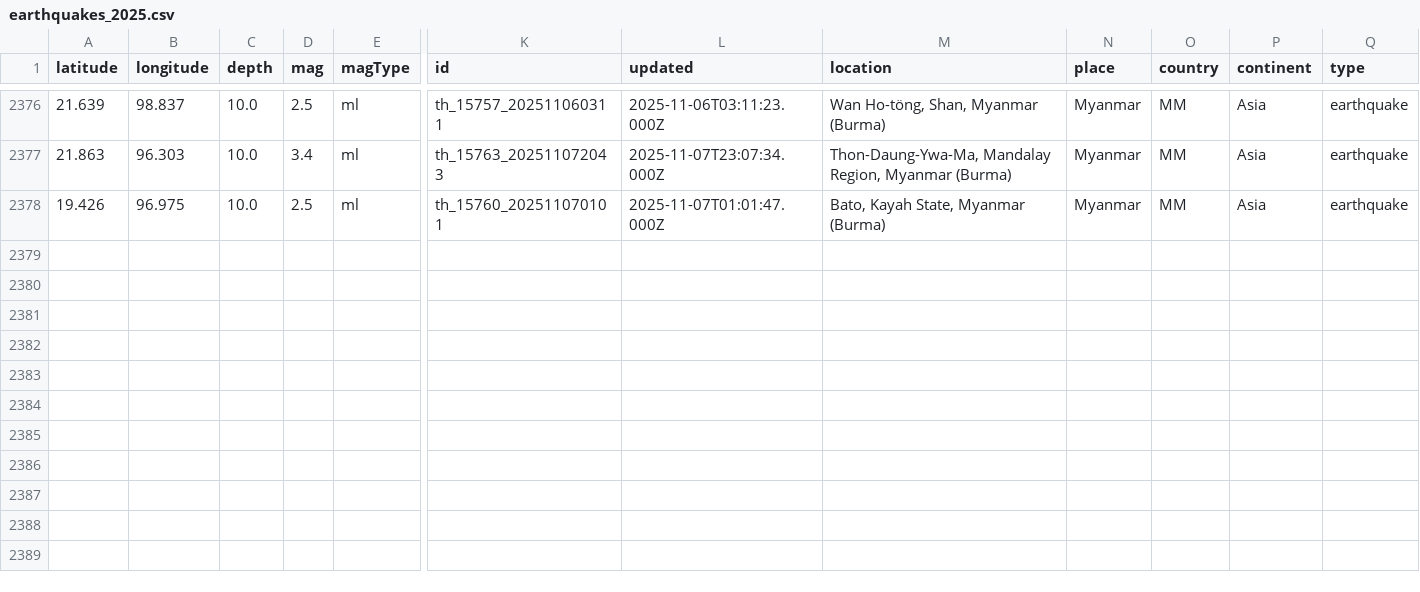
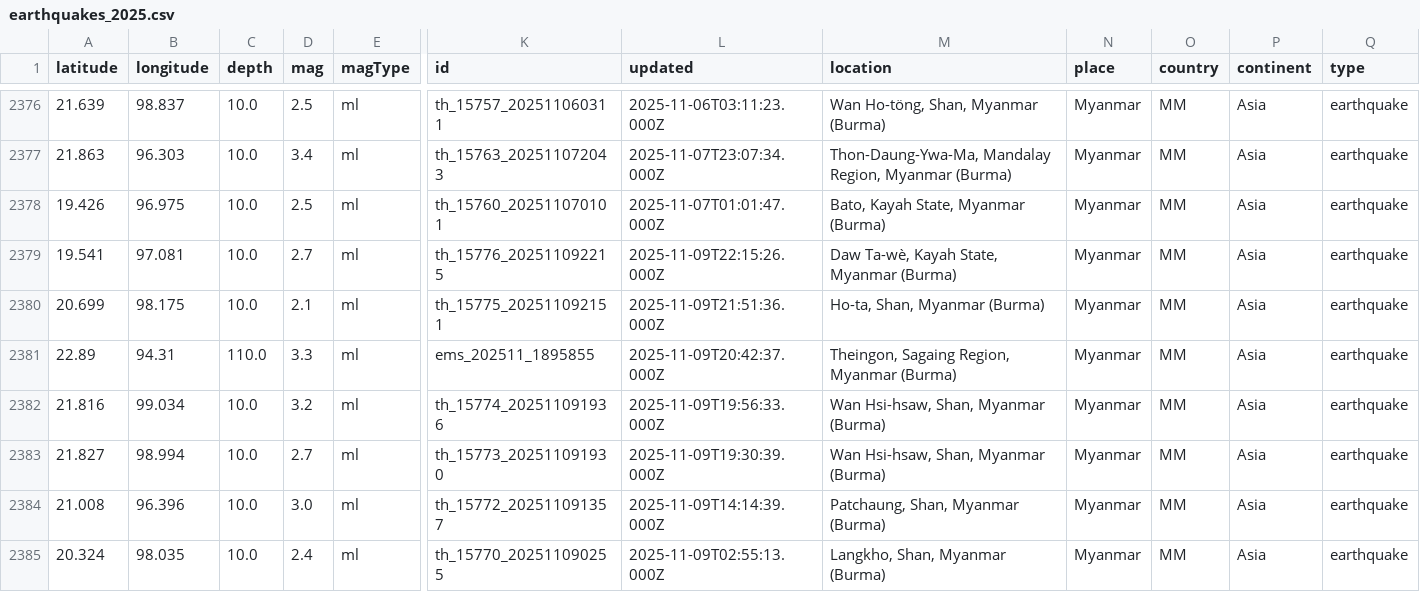
Before and after one commit to akzedevops/mmeqopendata, a CSV file: quake_exports/csv/yearly/earthquakes_2025.csv, drawn as a sheet; only a part is shown, gaps mark what is left out; rows hold the shown columns only; the diff names each change by its address in the sheet, - before the commit and + after, or states it on an @@ line.

```diff
--- a/quake_exports/csv/yearly/earthquakes_2025.csv
+++ b/quake_exports/csv/yearly/earthquakes_2025.csv
+row 2379: 19.541 | 97.081 | 10.0 | 2.7 | ml | th_15776_202511092215 | 2025-11-09T22:15:26.000Z | Daw Ta-wè, Kayah State, Myanmar (Burma) | Myanmar | MM | Asia | earthquake
+row 2380: 20.699 | 98.175 | 10.0 | 2.1 | ml | th_15775_202511092151 | 2025-11-09T21:51:36.000Z | Ho-ta, Shan, Myanmar (Burma) | Myanmar | MM | Asia | earthquake
+row 2381: 22.89 | 94.31 | 110.0 | 3.3 | ml | ems_202511_1895855 | 2025-11-09T20:42:37.000Z | Theingon, Sagaing Region, Myanmar (Burma) | Myanmar | MM | Asia | earthquake
+row 2382: 21.816 | 99.034 | 10.0 | 3.2 | ml | th_15774_202511091936 | 2025-11-09T19:56:33.000Z | Wan Hsi-hsaw, Shan, Myanmar (Burma) | Myanmar | MM | Asia | earthquake
+row 2383: 21.827 | 98.994 | 10.0 | 2.7 | ml | th_15773_202511091930 | 2025-11-09T19:30:39.000Z | Wan Hsi-hsaw, Shan, Myanmar (Burma) | Myanmar | MM | Asia | earthquake
+row 2384: 21.008 | 96.396 | 10.0 | 3.0 | ml | th_15772_202511091357 | 2025-11-09T14:14:39.000Z | Patchaung, Shan, Myanmar (Burma) | Myanmar | MM | Asia | earthquake
+row 2385: 20.324 | 98.035 | 10.0 | 2.4 | ml | th_15770_202511090255 | 2025-11-09T02:55:13.000Z | Langkho, Shan, Myanmar (Burma) | Myanmar | MM | Asia | earthquake
```
Also changed, not shown: quake_exports/csv/monthly/earthquakes_2025_11.csv, 5 other files.
